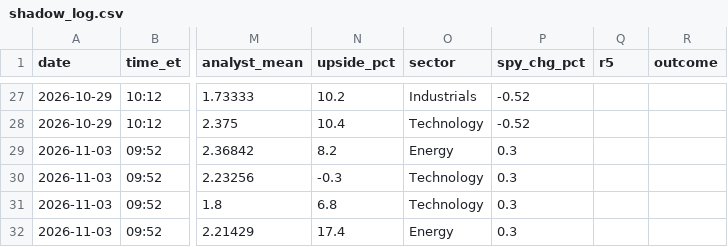
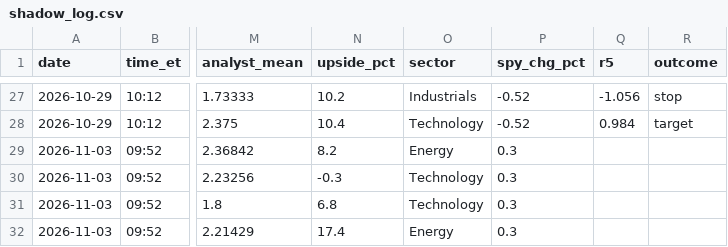
Before and after one commit to vardirotem-max/stock-agent, a CSV file: shadow_log.csv, drawn as a sheet; only a part is shown, gaps mark what is left out; the diff covers the shown part only; the diff names each change by its address in the sheet, - before the commit and + after, or states it on an @@ line.

```diff
--- a/shadow_log.csv
+++ b/shadow_log.csv
-Q27 (r5): (empty)
+Q27 (r5): -1.056
-R27 (outcome): (empty)
+R27 (outcome): stop
-Q28 (r5): (empty)
+Q28 (r5): 0.984
-R28 (outcome): (empty)
+R28 (outcome): target
```
Also changed, not shown: 50 edited cells elsewhere in this file, 1 other file.
